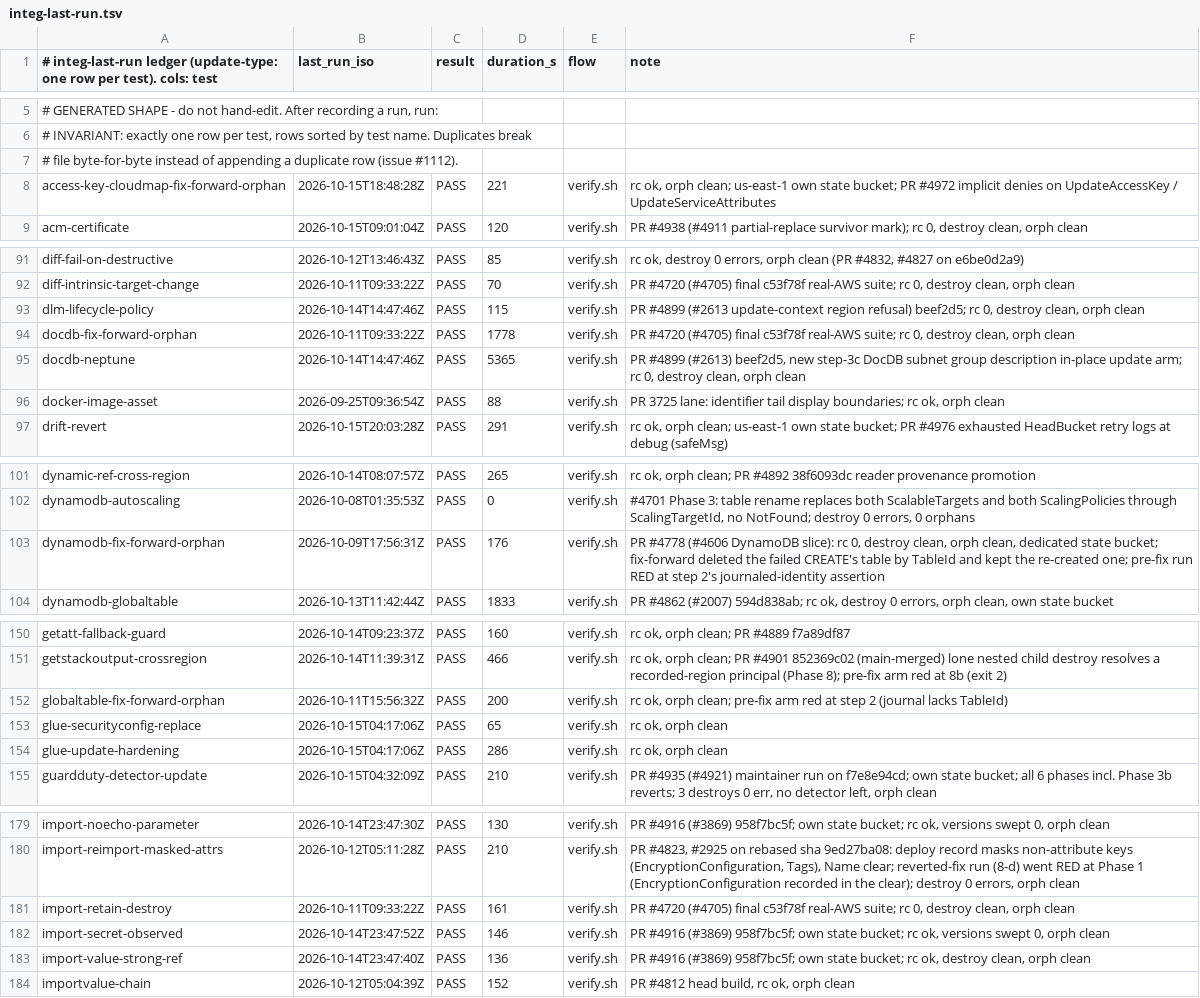
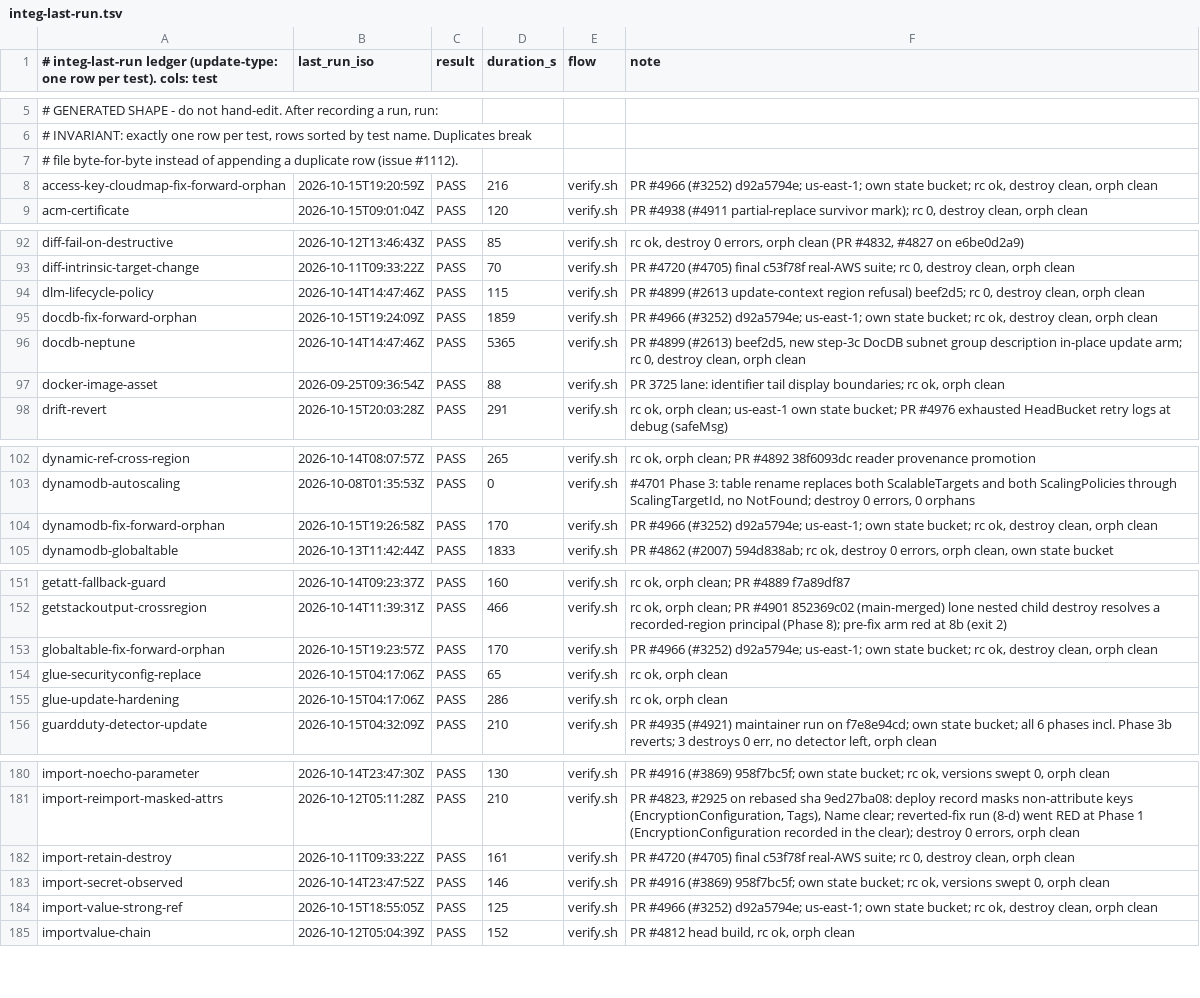
Before and after one commit to cm-suzuki-ryo/cdkd, a TSV file: docs/_generated/integ-last-run.tsv, drawn as a sheet; only a part is shown, gaps mark what is left out; the diff covers the shown part only.

Commit message:
feat(deploy): resume an abandoned Cloud Control create on the next deploy, destroy or rollback (#4966)

```diff
--- a/docs/_generated/integ-last-run.tsv
+++ b/docs/_generated/integ-last-run.tsv
@@ -7,3 +7,3 @@
 # file byte-for-byte instead of appending a duplicate row (issue #1112).
-access-key-cloudmap-fix-forward-orphan	2026-10-15T18:48:28Z	PASS	221	verify.sh	rc ok, orph clean; us-east-1 own state bucket; PR #4972 implicit denies on UpdateAccessKey / UpdateServiceAttributes
+access-key-cloudmap-fix-forward-orphan	2026-10-15T19:20:59Z	PASS	216	verify.sh	PR #4966 (#3252) d92a5794e; us-east-1; own state bucket; rc ok, destroy clean, orph clean
 acm-certificate	2026-10-15T09:01:04Z	PASS	120	verify.sh	PR #4938 (#4911 partial-replace survivor mark); rc 0, destroy clean, orph clean
@@ -93,3 +94,3 @@ diff-intrinsic-target-change	2026-10-11T09:33:22Z	PASS	70	verify.sh	PR #4720 (#4
 dlm-lifecycle-policy	2026-10-14T14:47:46Z	PASS	115	verify.sh	PR #4899 (#2613 update-context region refusal) beef2d5; rc 0, destroy clean, orph clean
-docdb-fix-forward-orphan	2026-10-11T09:33:22Z	PASS	1778	verify.sh	PR #4720 (#4705) final c53f78f real-AWS suite; rc 0, destroy clean, orph clean
+docdb-fix-forward-orphan	2026-10-15T19:24:09Z	PASS	1859	verify.sh	PR #4966 (#3252) d92a5794e; us-east-1; own state bucket; rc ok, destroy clean, orph clean
 docdb-neptune	2026-10-14T14:47:46Z	PASS	5365	verify.sh	PR #4899 (#2613) beef2d5, new step-3c DocDB subnet group description in-place update arm; rc 0, destroy clean, orph clean
@@ -102,3 +103,3 @@ dynamic-ref-cross-region	2026-10-14T08:07:57Z	PASS	265	verify.sh	rc ok, orph cle
 dynamodb-autoscaling	2026-10-08T01:35:53Z	PASS	0	verify.sh	#4701 Phase 3: table rename replaces both ScalableTargets and both ScalingPolicies through ScalingTargetId, no NotFound; destroy 0 errors, 0 orphans
-dynamodb-fix-forward-orphan	2026-10-09T17:56:31Z	PASS	176	verify.sh	PR #4778 (#4606 DynamoDB slice): rc 0, destroy clean, orph clean, dedicated state bucket; fix-forward deleted the failed CREATE's table by TableId and kept the re-created one; pre-fix run RED at step 2's journaled-identity assertion
+dynamodb-fix-forward-orphan	2026-10-15T19:26:58Z	PASS	170	verify.sh	PR #4966 (#3252) d92a5794e; us-east-1; own state bucket; rc ok, destroy clean, orph clean
 dynamodb-globaltable	2026-10-13T11:42:44Z	PASS	1833	verify.sh	PR #4862 (#2007) 594d838ab; rc ok, destroy 0 errors, orph clean, own state bucket
@@ -151,3 +152,3 @@ getatt-fallback-guard	2026-10-14T09:23:37Z	PASS	160	verify.sh	rc ok, orph clean;
 getstackoutput-crossregion	2026-10-14T11:39:31Z	PASS	466	verify.sh	rc ok, orph clean; PR #4901 852369c02 (main-merged) lone nested child destroy resolves a recorded-region principal (Phase 8); pre-fix arm red at 8b (exit 2)
-globaltable-fix-forward-orphan	2026-10-11T15:56:32Z	PASS	200	verify.sh	rc ok, orph clean; pre-fix arm red at step 2 (journal lacks TableId)
+globaltable-fix-forward-orphan	2026-10-15T19:23:57Z	PASS	170	verify.sh	PR #4966 (#3252) d92a5794e; us-east-1; own state bucket; rc ok, destroy clean, orph clean
 glue-securityconfig-replace	2026-10-15T04:17:06Z	PASS	65	verify.sh	rc ok, orph clean
@@ -182,3 +183,3 @@ import-retain-destroy	2026-10-11T09:33:22Z	PASS	161	verify.sh	PR #4720 (#4705) f
 import-secret-observed	2026-10-14T23:47:52Z	PASS	146	verify.sh	PR #4916 (#3869) 958f7bc5f; own state bucket; rc ok, versions swept 0, orph clean
-import-value-strong-ref	2026-10-14T23:47:40Z	PASS	136	verify.sh	PR #4916 (#3869) 958f7bc5f; own state bucket; rc ok, destroy clean, orph clean
+import-value-strong-ref	2026-10-15T18:55:05Z	PASS	125	verify.sh	PR #4966 (#3252) d92a5794e; us-east-1; own state bucket; rc ok, destroy clean, orph clean
 importvalue-chain	2026-10-12T05:04:39Z	PASS	152	verify.sh	PR #4812 head build, rc ok, orph clean
```
Also changed, not shown: 1 added row and 44 edited cells elsewhere in this file, 40 other files.
